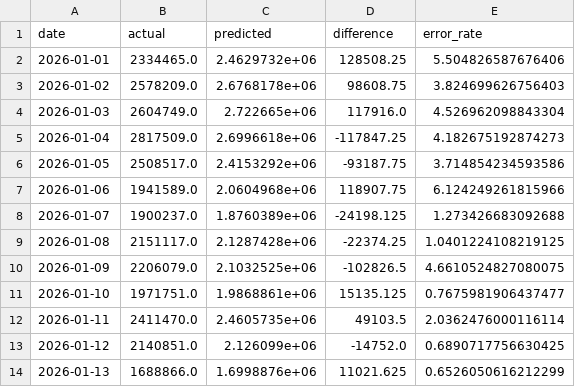
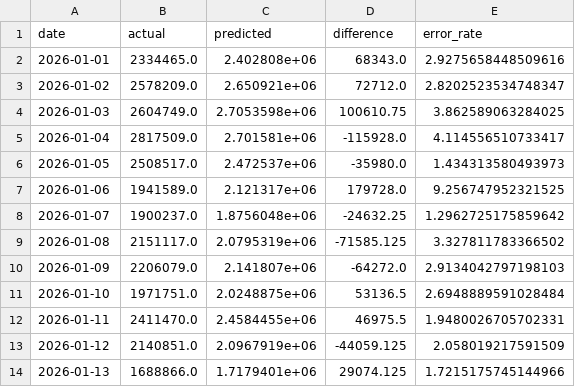
Before and after one commit to mikoncn/tsa-Prediction, a CSV file: xgb_validation.csv, drawn as a sheet.

```diff
--- a/xgb_validation.csv
+++ b/xgb_validation.csv
@@ -1,14 +1,14 @@
 date,actual,predicted,difference,error_rate
-2026-01-01,2334465.0,2.4629732e+06,128508.25,5.504826587676406
-2026-01-02,2578209.0,2.6768178e+06,98608.75,3.824699626756403
-2026-01-03,2604749.0,2.722665e+06,117916.0,4.526962098843304
-2026-01-04,2817509.0,2.6996618e+06,-117847.25,4.182675192874273
-2026-01-05,2508517.0,2.4153292e+06,-93187.75,3.714854234593586
-2026-01-06,1941589.0,2.0604968e+06,118907.75,6.124249261815966
-2026-01-07,1900237.0,1.8760389e+06,-24198.125,1.273426683092688
-2026-01-08,2151117.0,2.1287428e+06,-22374.25,1.0401224108219125
-2026-01-09,2206079.0,2.1032525e+06,-102826.5,4.6610524827080075
-2026-01-10,1971751.0,1.9868861e+06,15135.125,0.7675981906437477
-2026-01-11,2411470.0,2.4605735e+06,49103.5,2.0362476000116114
-2026-01-12,2140851.0,2.126099e+06,-14752.0,0.6890717756630425
-2026-01-13,1688866.0,1.6998876e+06,11021.625,0.6526050616212299
+2026-01-01,2334465.0,2.402808e+06,68343.0,2.9275658448509616
+2026-01-02,2578209.0,2.650921e+06,72712.0,2.8202523534748347
+2026-01-03,2604749.0,2.7053598e+06,100610.75,3.862589063284025
+2026-01-04,2817509.0,2.701581e+06,-115928.0,4.114556510733417
+2026-01-05,2508517.0,2.472537e+06,-35980.0,1.434313580493973
+2026-01-06,1941589.0,2.121317e+06,179728.0,9.256747952321525
+2026-01-07,1900237.0,1.8756048e+06,-24632.25,1.2962725175859642
+2026-01-08,2151117.0,2.0795319e+06,-71585.125,3.327811783366502
+2026-01-09,2206079.0,2.141807e+06,-64272.0,2.9134042797198103
+2026-01-10,1971751.0,2.0248875e+06,53136.5,2.6948889591028484
+2026-01-11,2411470.0,2.4584455e+06,46975.5,1.9480026705702331
+2026-01-12,2140851.0,2.0967919e+06,-44059.125,2.058019217591509
+2026-01-13,1688866.0,1.7179401e+06,29074.125,1.7215175745144966
```
Also changed, not shown: TSA_Final_Analysis.csv, 14 other files.
